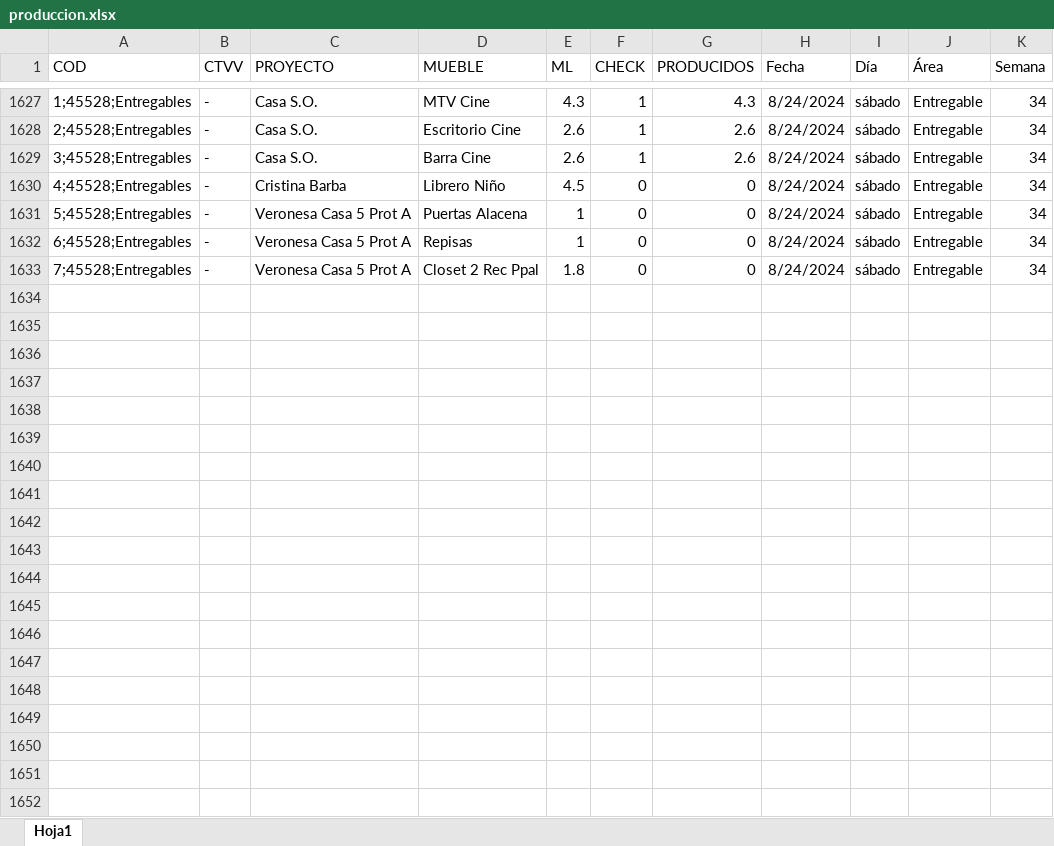
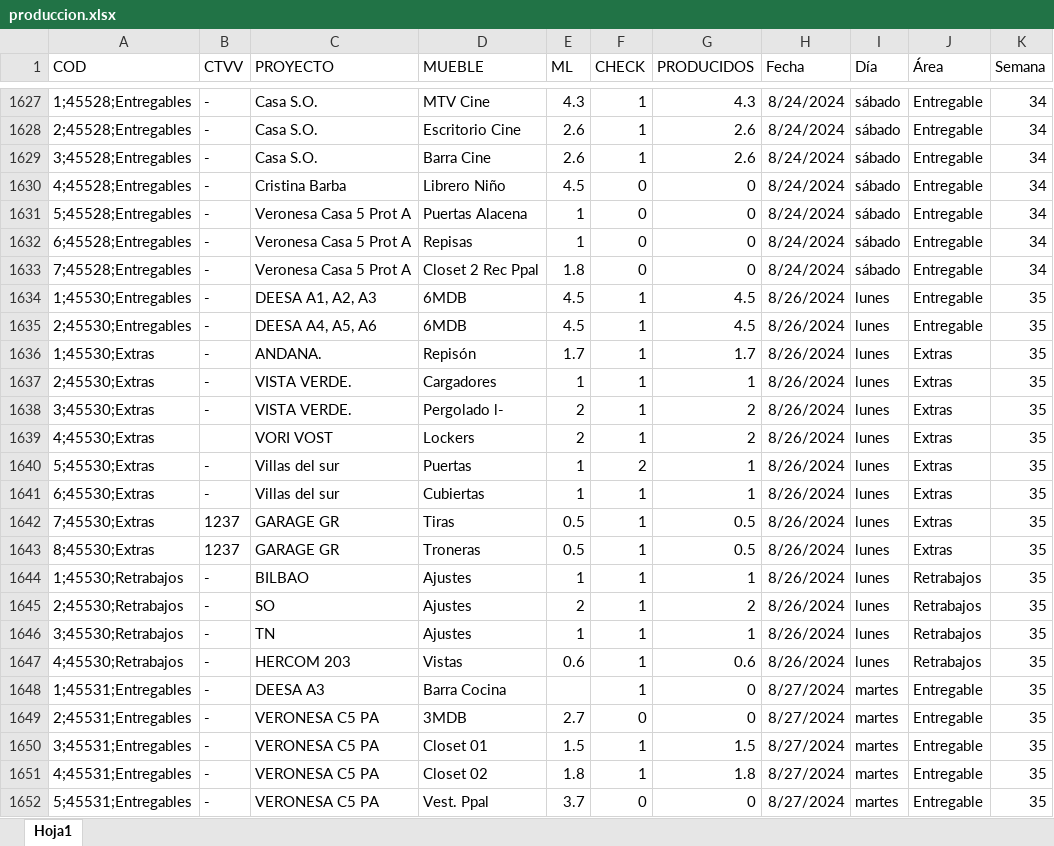
Before and after one commit to FerUlaje/Pruebas-Boton, an Excel workbook: datasets/produccion.xlsx, sheet Hoja1, drawn as a sheet; only a part is shown, gaps mark what is left out; values as stored, in another font and other column widths than the file's, no borders; table styles not drawn; the diff covers the shown part only; the diff names each change by its address in the sheet, - before the commit and + after, or states it on an @@ line.

Commit message:
Prod Sem 36

```diff
--- a/datasets/produccion.xlsx (sheet Hoja1)
+++ b/datasets/produccion.xlsx (sheet Hoja1)
+row 1634: 1;45530;Entregables | - | DEESA A1, A2, A3 | 6MDB | 4.5 | 1 | 4.5 | 8/26/2024 | lunes | Entregable | 35
+row 1635: 2;45530;Entregables | - | DEESA A4, A5, A6 | 6MDB | 4.5 | 1 | 4.5 | 8/26/2024 | lunes | Entregable | 35
+row 1636: 1;45530;Extras | - | ANDANA. | Repisón | 1.7 | 1 | 1.7 | 8/26/2024 | lunes | Extras | 35
+row 1637: 2;45530;Extras | - | VISTA VERDE. | Cargadores | 1 | 1 | 1 | 8/26/2024 | lunes | Extras | 35
+row 1638: 3;45530;Extras | - | VISTA VERDE. | Pergolado l- | 2 | 1 | 2 | 8/26/2024 | lunes | Extras | 35
+row 1639: 4;45530;Extras |  | VORI VOST | Lockers | 2 | 1 | 2 | 8/26/2024 | lunes | Extras | 35
+row 1640: 5;45530;Extras | - | Villas del sur | Puertas | 1 | 2 | 1 | 8/26/2024 | lunes | Extras | 35
+row 1641: 6;45530;Extras | - | Villas del sur | Cubiertas | 1 | 1 | 1 | 8/26/2024 | lunes | Extras | 35
+row 1642: 7;45530;Extras | 1237 | GARAGE GR | Tiras | 0.5 | 1 | 0.5 | 8/26/2024 | lunes | Extras | 35
+row 1643: 8;45530;Extras | 1237 | GARAGE GR | Troneras | 0.5 | 1 | 0.5 | 8/26/2024 | lunes | Extras | 35
+row 1644: 1;45530;Retrabajos | - | BILBAO | Ajustes | 1 | 1 | 1 | 8/26/2024 | lunes | Retrabajos | 35
+row 1645: 2;45530;Retrabajos | - | SO | Ajustes | 2 | 1 | 2 | 8/26/2024 | lunes | Retrabajos | 35
+row 1646: 3;45530;Retrabajos | - | TN | Ajustes | 1 | 1 | 1 | 8/26/2024 | lunes | Retrabajos | 35
+row 1647: 4;45530;Retrabajos | - | HERCOM 203 | Vistas | 0.6 | 1 | 0.6 | 8/26/2024 | lunes | Retrabajos | 35
+row 1648: 1;45531;Entregables | - | DEESA A3 | Barra Cocina |  | 1 | 0 | 8/27/2024 | martes | Entregable | 35
+row 1649: 2;45531;Entregables | - | VERONESA C5 PA | 3MDB | 2.7 | 0 | 0 | 8/27/2024 | martes | Entregable | 35
+row 1650: 3;45531;Entregables | - | VERONESA C5 PA | Closet 01 | 1.5 | 1 | 1.5 | 8/27/2024 | martes | Entregable | 35
+row 1651: 4;45531;Entregables | - | VERONESA C5 PA | Closet 02 | 1.8 | 1 | 1.8 | 8/27/2024 | martes | Entregable | 35
+row 1652: 5;45531;Entregables | - | VERONESA C5 PA | Vest. Ppal | 3.7 | 0 | 0 | 8/27/2024 | martes | Entregable | 35
```
Also changed, not shown: 65 added rows elsewhere in this sheet.
